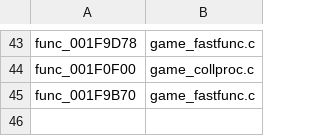
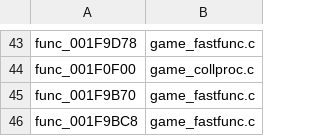
Before and after one commit to DrLegitamate/OpenRAC, a TSV file: port/game/rac1-pal/hand/hand.tsv, drawn as a sheet; only a part is shown, gaps mark what is left out; the diff names each change by its address in the sheet, - before the commit and + after, or states it on an @@ line.

Commit message:
fix(hostgen): candidates in one file declare game symbols under their own names
Several candidates spliced into one file each declared a shared table their
own way (int * in one, char in another); Clang rejected the file and every
function in it became a stub. Each candidate's declarations now get a
private name with the symbol as their assembler name.

Also C for func_001F9BC8 (stores the unit vector rotated: 0, 0, 1, 0).

```diff
--- a/port/game/rac1-pal/hand/hand.tsv
+++ b/port/game/rac1-pal/hand/hand.tsv
+row 46: func_001F9BC8 | game_fastfunc.c
```
Also changed, not shown: 2 other files.
